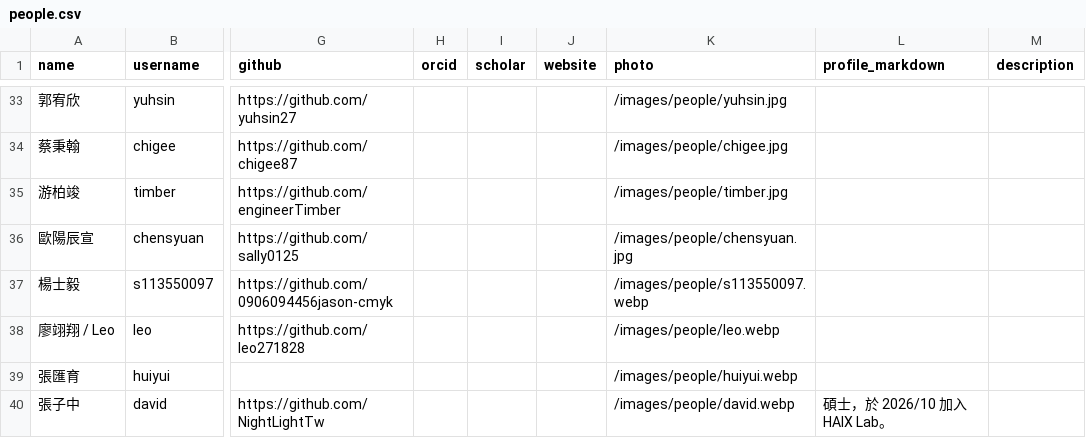
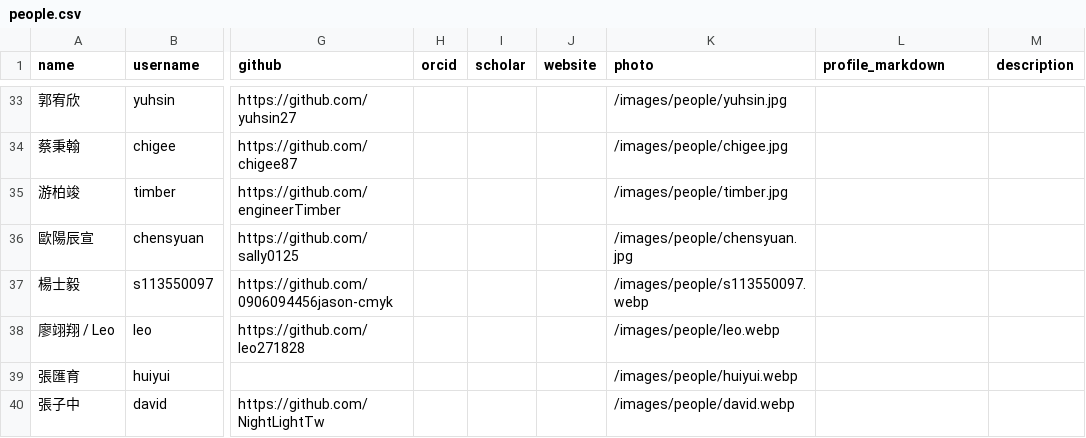
Before and after one commit to nycu-haix/nycu-haix.github.io, a CSV file: static/data/people.csv, drawn as a sheet; only a part is shown, gaps mark what is left out; the diff names each change by its address in the sheet, - before the commit and + after, or states it on an @@ line.

```diff
--- a/static/data/people.csv
+++ b/static/data/people.csv
-L40 (profile_markdown): 碩士，於 2026/10 加入 HAIX Lab。
+L40 (profile_markdown): (empty)
```
Also changed, not shown: 2 other files.
